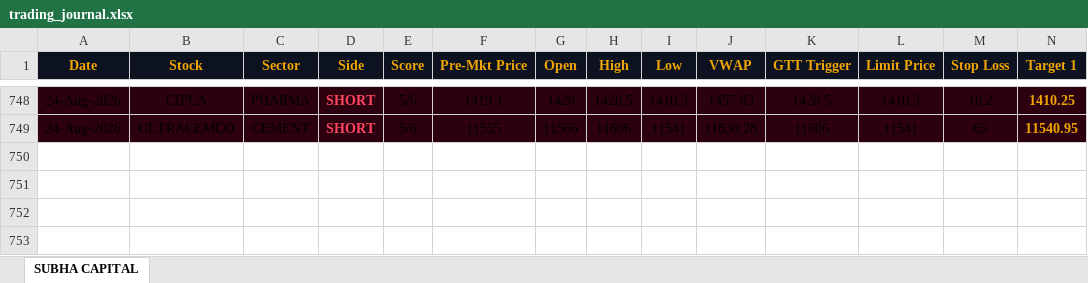
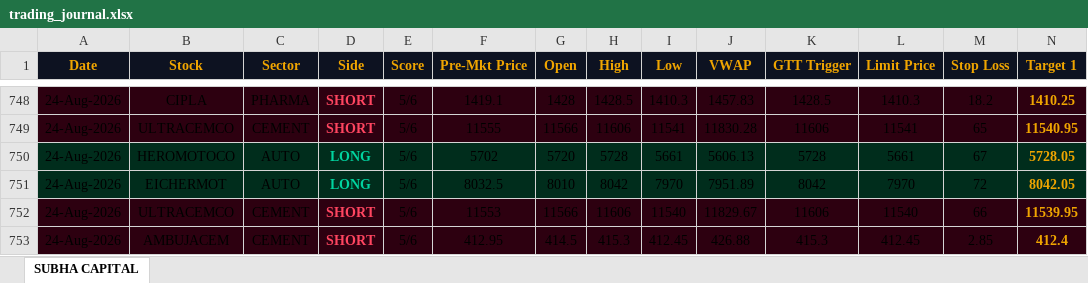
Before and after one commit to shashiravi2010-subha/subha-capital, an Excel workbook: trading_journal.xlsx, sheet SUBHA CAPITAL, drawn as a sheet; only a part is shown, gaps mark what is left out; values as stored, in another font and other column widths than the file's, no borders; rows hold the shown columns only; the diff names each change by its address in the sheet, - before the commit and + after, or states it on an @@ line.

Commit message:
Market data 24-Aug-2026 04:51 IST

```diff
--- a/trading_journal.xlsx (sheet SUBHA CAPITAL)
+++ b/trading_journal.xlsx (sheet SUBHA CAPITAL)
+row 750: 24-Aug-2026 | HEROMOTOCO | AUTO | LONG | 5/6 | 5702 | 5720 | 5728 | 5661 | 5606.13 | 5728 | 5661 | 67 | 5728.05
+row 751: 24-Aug-2026 | EICHERMOT | AUTO | LONG | 5/6 | 8032.5 | 8010 | 8042 | 7970 | 7951.89 | 8042 | 7970 | 72 | 8042.05
+row 752: 24-Aug-2026 | ULTRACEMCO | CEMENT | SHORT | 5/6 | 11553 | 11566 | 11606 | 11540 | 11829.67 | 11606 | 11540 | 66 | 11539.95
+row 753: 24-Aug-2026 | AMBUJACEM | CEMENT | SHORT | 5/6 | 412.95 | 414.5 | 415.3 | 412.45 | 426.88 | 415.3 | 412.45 | 2.85 | 412.4
```
Also changed, not shown: 1 other file.
